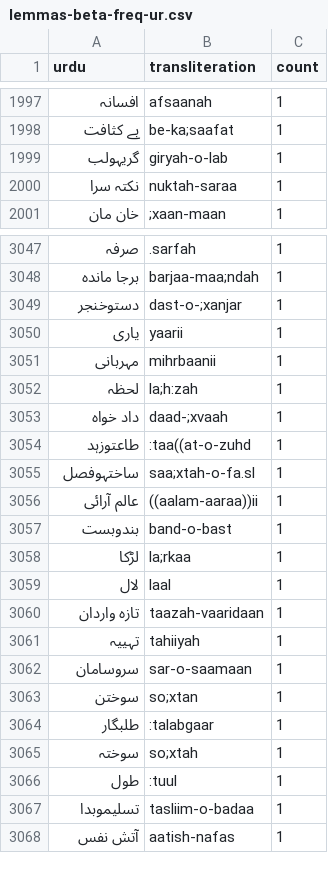
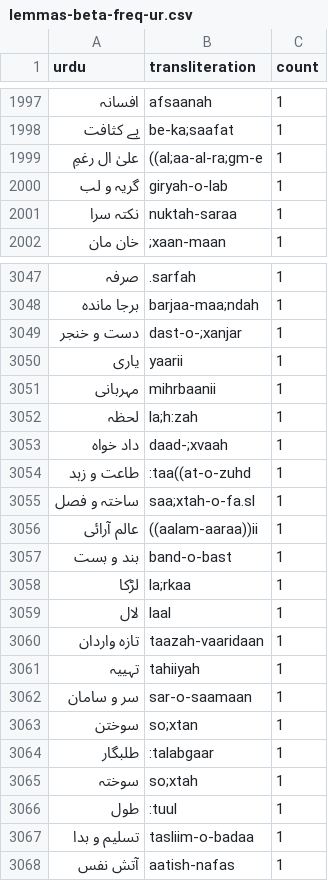
Before and after one commit to taimoorshahid/ghalib-concordance, a CSV file: output/statistics/lemmas-beta-freq-ur.csv, drawn as a sheet; only a part is shown, gaps mark what is left out; the diff covers the shown part only.

```diff
--- a/output/statistics/lemmas-beta-freq-ur.csv
+++ b/output/statistics/lemmas-beta-freq-ur.csv
@@ -1998,3 +1998,4 @@ urdu,transliteration,count
 بے کثافت,be-ka;saafat,1
-گریہولب,giryah-o-lab,1
+علیٰ ال رغمِ,((al;aa-al-ra;gm-e,1
+گریہ و لب,giryah-o-lab,1
 نکتہ سرا,nuktah-saraa,1
@@ -3048,3 +3048,3 @@ urdu,transliteration,count
 برجا ماندہ,barjaa-maa;ndah,1
-دستوخنجر,dast-o-;xanjar,1
+دست و خنجر,dast-o-;xanjar,1
 یاری,yaarii,1
@@ -3053,6 +3053,6 @@ urdu,transliteration,count
 داد خواہ,daad-;xvaah,1
-طاعتوزہد,:taa((at-o-zuhd,1
-ساختہوفصل,saa;xtah-o-fa.sl,1
+طاعت و زہد,:taa((at-o-zuhd,1
+ساختہ و فصل,saa;xtah-o-fa.sl,1
 عالم آرائی,((aalam-aaraa))ii,1
-بندوبست,band-o-bast,1
+بند و بست,band-o-bast,1
 لڑکا,la;rkaa,1
@@ -3061,3 +3061,3 @@ urdu,transliteration,count
 تہییہ,tahiiyah,1
-سروسامان,sar-o-saamaan,1
+سر و سامان,sar-o-saamaan,1
 سوختن,so;xtan,1
@@ -3066,3 +3066,3 @@ urdu,transliteration,count
 طول,:tuul,1
-تسلیموبدا,tasliim-o-badaa,1
+تسلیم و بدا,tasliim-o-badaa,1
 آتش نفس,aatish-nafas,1
```
Also changed, not shown: 1 added row, 2 removed rows and 164 edited cells elsewhere in this file, output/statistics/izafat-freq-ur.csv, output/statistics/izafatastokens-freq-hiur.csv, 18 other files.
